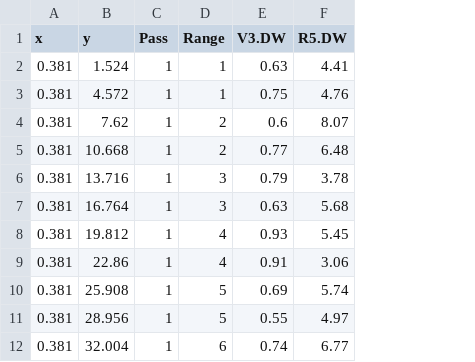
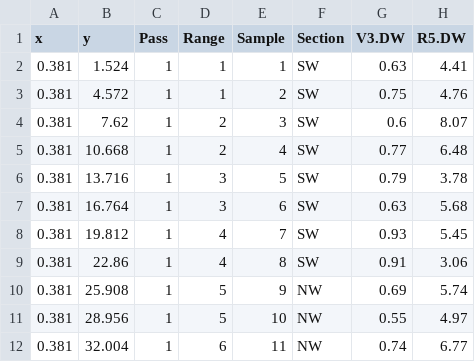
Before and after one commit to noelzach/SDS_Risk_Assessment, a CSV file: 2015_master.csv, drawn as a sheet; only a part is shown; the diff names each change by its address in the sheet, - before the commit and + after, or states it on an @@ line.

Commit message:
Updated "Section"

```diff
--- a/2015_master.csv
+++ b/2015_master.csv
+column E (Sample), rows 2-12: 1 | 2 | 3 | 4 | 5 | 6 | 7 | 8 | 9 | 10 | 11
+column F (Section), rows 2-12: SW | SW | SW | SW | SW | SW | SW | SW | NW | NW | NW
```
